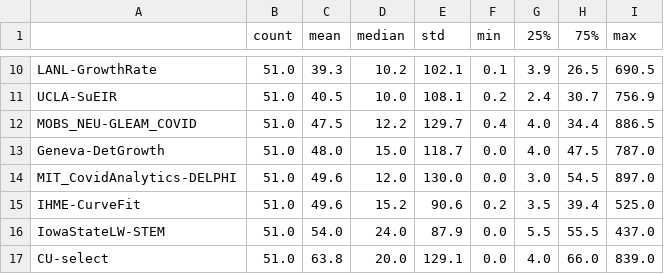
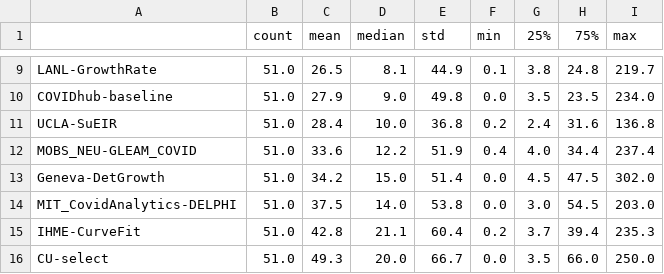
Before and after one commit to sakethsundar/covid-forecaster, a CSV file: eval/2020-06-13/2020-06-08_2020-06-13_states_abs_errs.csv, drawn as a sheet; only a part is shown, gaps mark what is left out; removed rows and columns are numbered as before the commit, all else as after; the diff covers the shown part only; the diff names each change by its address in the sheet, - before the commit and + after, or states it on an @@ line.

```diff
--- a/eval/2020-06-13/2020-06-08_2020-06-13_states_abs_errs.csv
+++ b/eval/2020-06-13/2020-06-08_2020-06-13_states_abs_errs.csv
-C9 (mean): 39.3
+C9 (mean): 26.5
-D9 (median): 10.2
+D9 (median): 8.1
-E9 (std): 102.1
+E9 (std): 44.9
-G9 (25%): 3.9
+G9 (25%): 3.8
-H9 (75%): 26.5
+H9 (75%): 24.8
-I9 (max): 690.5
+I9 (max): 219.7
+row 10: COVIDhub-baseline | 51.0 | 27.9 | 9.0 | 49.8 | 0.0 | 3.5 | 23.5 | 234.0
-C11 (mean): 40.5
+C11 (mean): 28.4
-E11 (std): 108.1
+E11 (std): 36.8
-H11 (75%): 30.7
+H11 (75%): 31.6
-I11 (max): 756.9
+I11 (max): 136.8
-C12 (mean): 47.5
+C12 (mean): 33.6
-E12 (std): 129.7
+E12 (std): 51.9
-I12 (max): 886.5
+I12 (max): 237.4
-C13 (mean): 48.0
+C13 (mean): 34.2
-E13 (std): 118.7
+E13 (std): 51.4
-G13 (25%): 4.0
+G13 (25%): 4.5
-I13 (max): 787.0
+I13 (max): 302.0
-C14 (mean): 49.6
+C14 (mean): 37.5
-D14 (median): 12.0
+D14 (median): 14.0
-E14 (std): 130.0
+E14 (std): 53.8
-I14 (max): 897.0
+I14 (max): 203.0
-C15 (mean): 49.6
+C15 (mean): 42.8
-D15 (median): 15.2
+D15 (median): 21.1
-E15 (std): 90.6
+E15 (std): 60.4
-G15 (25%): 3.5
+G15 (25%): 3.7
-I15 (max): 525.0
+I15 (max): 235.3
-row 16: IowaStateLW-STEM | 51.0 | 54.0 | 24.0 | 87.9 | 0.0 | 5.5 | 55.5 | 437.0
-C16 (mean): 63.8
+C16 (mean): 49.3
-E16 (std): 129.1
+E16 (std): 66.7
-G16 (25%): 4.0
+G16 (25%): 3.5
-I16 (max): 839.0
+I16 (max): 250.0
```
Also changed, not shown: 4 added rows, 4 removed rows and 53 edited cells elsewhere in this file, eval/2020-05-16/2020-05-11_2020-05-16_us_errs.csv, eval/2020-05-30/2020-05-25_2020-05-30_us_errs.csv, 20 other files.
